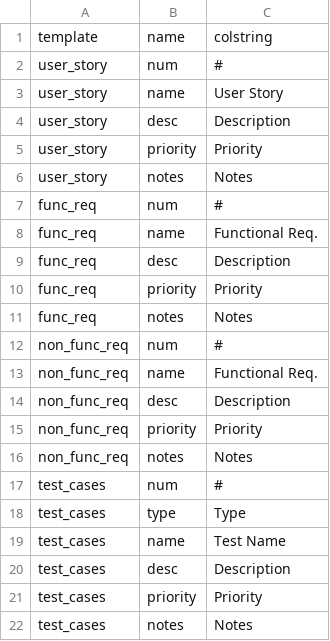
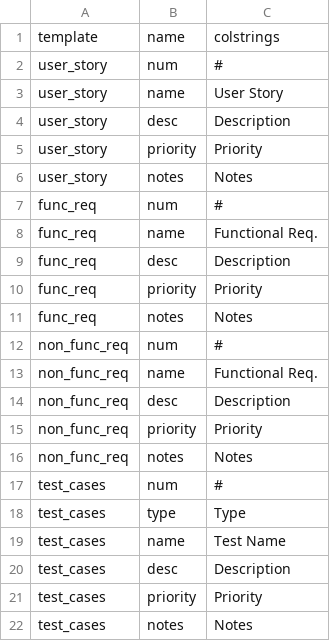
Before and after one commit to ztgroton/shinyReqPlanner, a CSV file: inst/extdata/csv/docTemplates.csv, drawn as a sheet.

Commit message:
feat: interface for document templates
Created utility function for easy interfacing with pacakge-level dataset 'docTemplates'.

```diff
--- a/inst/extdata/csv/docTemplates.csv
+++ b/inst/extdata/csv/docTemplates.csv
@@ -1,2 +1,2 @@
-template,name,colstring
+template,name,colstrings
 user_story,num,#
```
Also changed, not shown: 5 other files.
